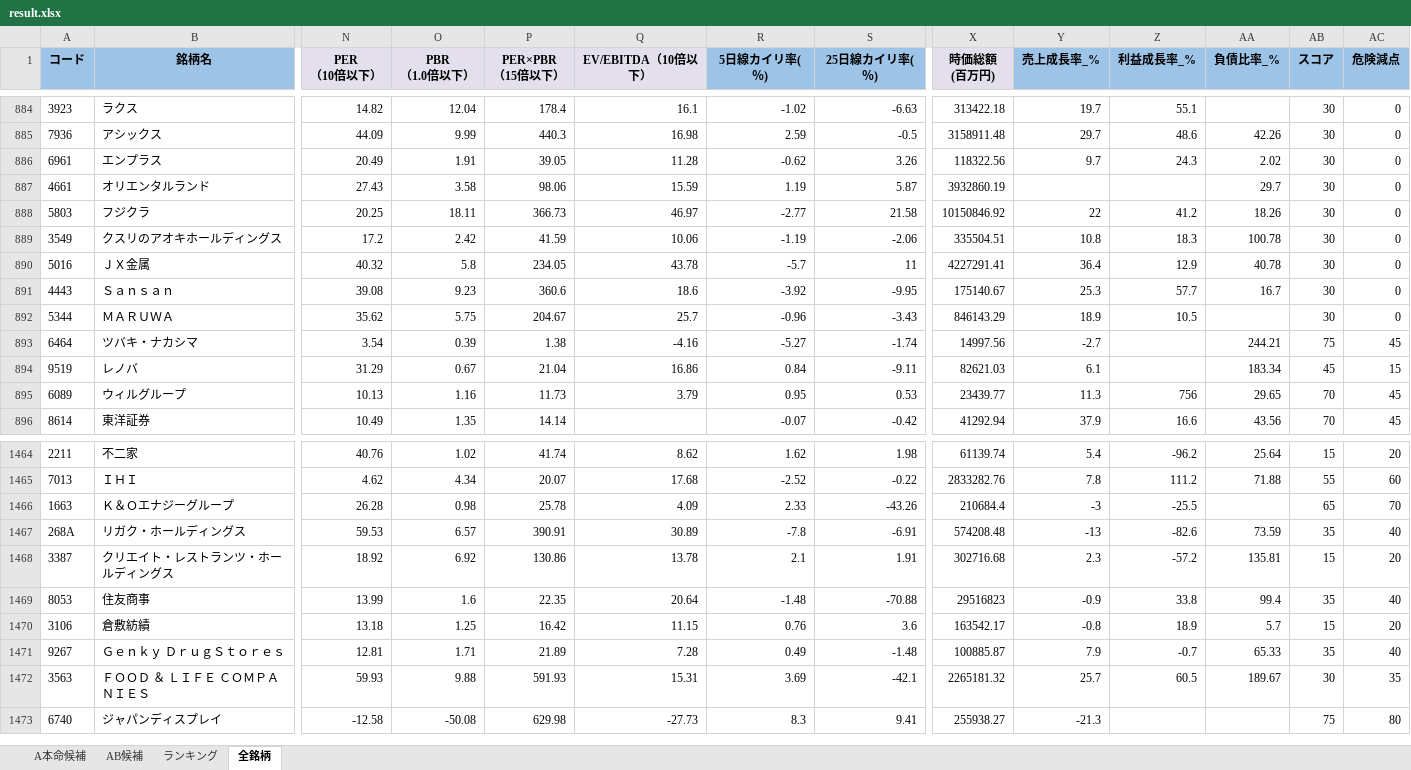
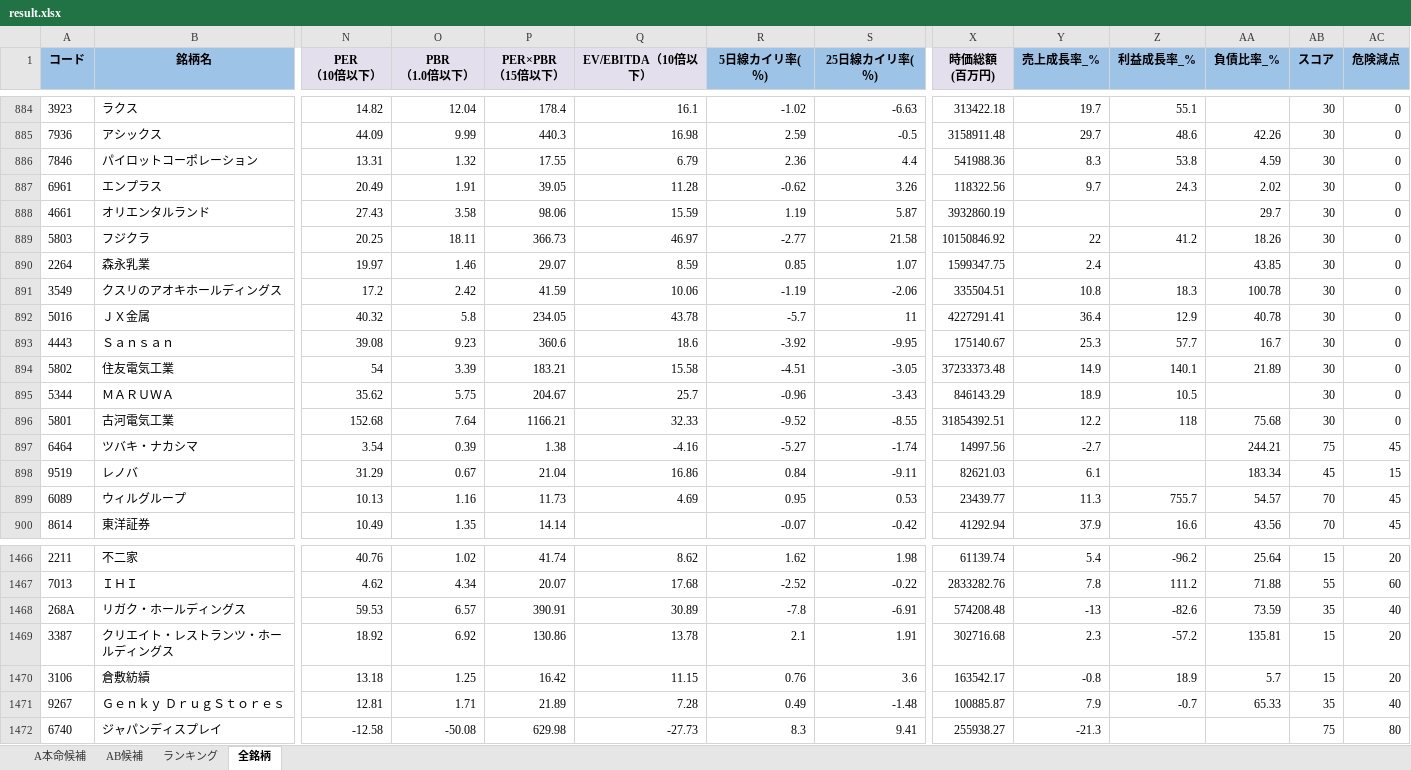
Before and after one commit to ku0909/screening, an Excel workbook: result.xlsx, sheet 全銘柄, drawn as a sheet; only a part is shown, gaps mark what is left out; values as stored, in another font and other column widths than the file's, no borders; removed rows and columns are numbered as before the commit, all else as after; rows hold the shown columns only; the diff covers the shown part only; the diff names each change by its address in the sheet, - before the commit and + after, or states it on an @@ line.

```diff
--- a/result.xlsx (sheet 全銘柄)
+++ b/result.xlsx (sheet 全銘柄)
+row 886: 7846 | パイロットコーポレーション | 13.31 | 1.32 | 17.55 | 6.79 | 2.36 | 4.4 | 541988.36 | 8.3 | 53.8 | 4.59 | 30 | 0
+row 890: 2264 | 森永乳業 | 19.97 | 1.46 | 29.07 | 8.59 | 0.85 | 1.07 | 1599347.75 | 2.4 |  | 43.85 | 30 | 0
+row 894: 5802 | 住友電気工業 | 54 | 3.39 | 183.21 | 15.58 | -4.51 | -3.05 | 37233373.48 | 14.9 | 140.1 | 21.89 | 30 | 0
+row 896: 5801 | 古河電気工業 | 152.68 | 7.64 | 1166.21 | 32.33 | -9.52 | -8.55 | 31854392.51 | 12.2 | 118 | 75.68 | 30 | 0
-Q899 (EV/EBITDA（10倍以下）): 3.79
+Q899 (EV/EBITDA（10倍以下）): 4.69
-Z899 (利益成長率_%): 756
+Z899 (利益成長率_%): 755.7
-AA899 (負債比率_%): 29.65
+AA899 (負債比率_%): 54.57
-row 1466: 1663 | Ｋ＆Ｏエナジーグループ | 26.28 | 0.98 | 25.78 | 4.09 | 2.33 | -43.26 | 210684.4 | -3 | -25.5 |  | 65 | 70
-row 1469: 8053 | 住友商事 | 13.99 | 1.6 | 22.35 | 20.64 | -1.48 | -70.88 | 29516823 | -0.9 | 33.8 | 99.4 | 35 | 40
-row 1472: 3563 | ＦＯＯＤ ＆ ＬＩＦＥ ＣＯＭＰＡＮＩＥＳ | 59.93 | 9.88 | 591.93 | 15.31 | 3.69 | -42.1 | 2265181.32 | 25.7 | 60.5 | 189.67 | 30 | 35
```
Also changed, not shown: 14 added rows, 15 removed rows and 31 edited cells elsewhere in this sheet, sheet AB候補, 1 other file.
